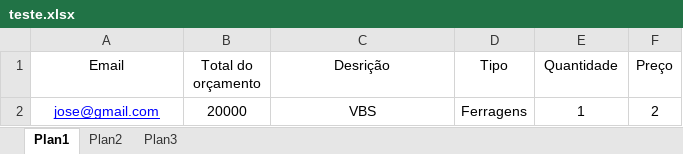
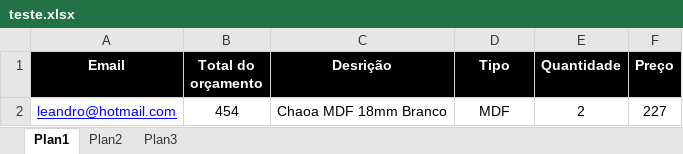
Before and after one commit to schuansk/ProjetoMFMovelaria, an Excel workbook: ProjetoMFMovelaria/ProjetoMFMovelaria/ExcelFile/teste.xlsx, sheet Plan1, drawn as a sheet; values as stored, in another font and other column widths than the file's, no borders; removed rows and columns are numbered as before the commit, all else as after; the diff names each change by its address in the sheet, - before the commit and + after, or states it on an @@ line.

```diff
--- a/ProjetoMFMovelaria/ProjetoMFMovelaria/ExcelFile/teste.xlsx (sheet Plan1)
+++ b/ProjetoMFMovelaria/ProjetoMFMovelaria/ExcelFile/teste.xlsx (sheet Plan1)
@@ A1:F1 fill: none → #000000, bold: off → on, text colour: black → #FFFFFF @@
-row 2: jose@gmail.com | 20000 | VBS | Ferragens | 1 | 2
+row 2: leandro@hotmail.com | 454 | Chaoa MDF 18mm Branco | MDF | 2 | 227
```
Also changed, not shown: 13 other files.
